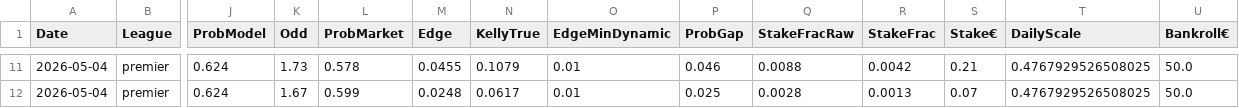
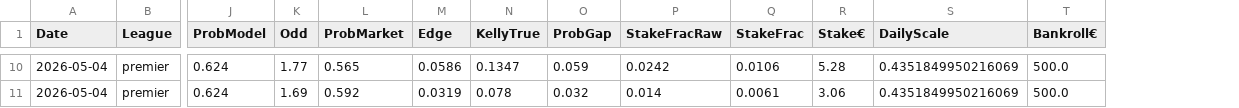
Before and after one commit to jorgepita/apostas-over-futebol, a CSV file: picks_over25.csv, drawn as a sheet; only a part is shown, gaps mark what is left out; removed rows and columns are numbered as before the commit, all else as after; the diff covers the shown part only; the diff names each change by its address in the sheet, - before the commit and + after, or states it on an @@ line.

```diff
--- a/picks_over25.csv
+++ b/picks_over25.csv
-column O (EdgeMinDynamic), rows 11-12: 0.01 | 0.01
-K10 (Odd): 1.73
+K10 (Odd): 1.77
-L10 (ProbMarket): 0.578
+L10 (ProbMarket): 0.565
-M10 (Edge): 0.0455
+M10 (Edge): 0.0586
-N10 (KellyTrue): 0.1079
+N10 (KellyTrue): 0.1347
-O10 (ProbGap): 0.046
+O10 (ProbGap): 0.059
-P10 (StakeFracRaw): 0.0088
+P10 (StakeFracRaw): 0.0242
-Q10 (StakeFrac): 0.0042
+Q10 (StakeFrac): 0.0106
-R10 (Stake€): 0.21
+R10 (Stake€): 5.28
-S10:S11 (DailyScale): 0.4767929526508025
+S10:S11 (DailyScale): 0.4351849950216069
-T10:T11 (Bankroll€): 50.0
+T10:T11 (Bankroll€): 500.0
-K11 (Odd): 1.67
+K11 (Odd): 1.69
-L11 (ProbMarket): 0.599
+L11 (ProbMarket): 0.592
-M11 (Edge): 0.0248
+M11 (Edge): 0.0319
-N11 (KellyTrue): 0.0617
+N11 (KellyTrue): 0.078
-O11 (ProbGap): 0.025
+O11 (ProbGap): 0.032
-P11 (StakeFracRaw): 0.0028
+P11 (StakeFracRaw): 0.014
-Q11 (StakeFrac): 0.0013
+Q11 (StakeFrac): 0.0061
-R11 (Stake€): 0.07
+R11 (Stake€): 3.06
```
Also changed, not shown: 2 added rows, 3 removed rows and 57 edited cells elsewhere in this file.
